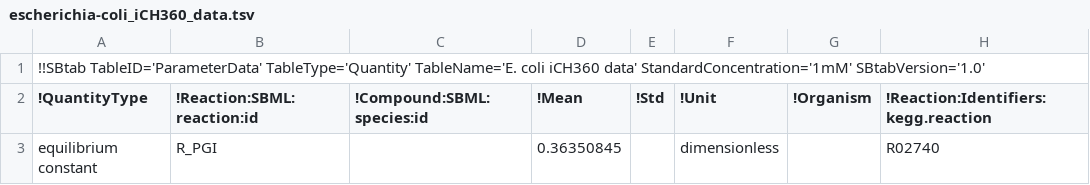
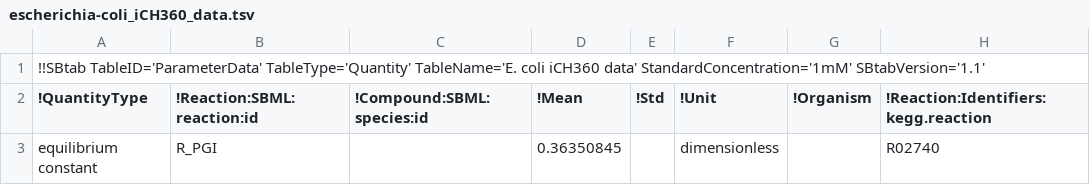
Before and after one commit to liebermeister/parameter-balancing-matlab, a TSV file: resources/models/escherichia-coli_iCH360/escherichia-coli_iCH360_data.tsv, drawn as a sheet; only a part is shown; the diff names each change by its address in the sheet, - before the commit and + after, or states it on an @@ line.

```diff
--- a/resources/models/escherichia-coli_iCH360/escherichia-coli_iCH360_data.tsv
+++ b/resources/models/escherichia-coli_iCH360/escherichia-coli_iCH360_data.tsv
-A1 (!QuantityType): …data' StandardConcentration='1mM' SBtabVersion='1.0'
+A1 (!QuantityType): …data' StandardConcentration='1mM' SBtabVersion='1.1'
```
Also changed, not shown: resources/models/escherichia-coli_iCH360/escherichia-coli_iCH360_result.tsv, resources/models/escherichia-coli_noor_2016/escherichia-coli_noor_2016.tsv, 2 other files.
